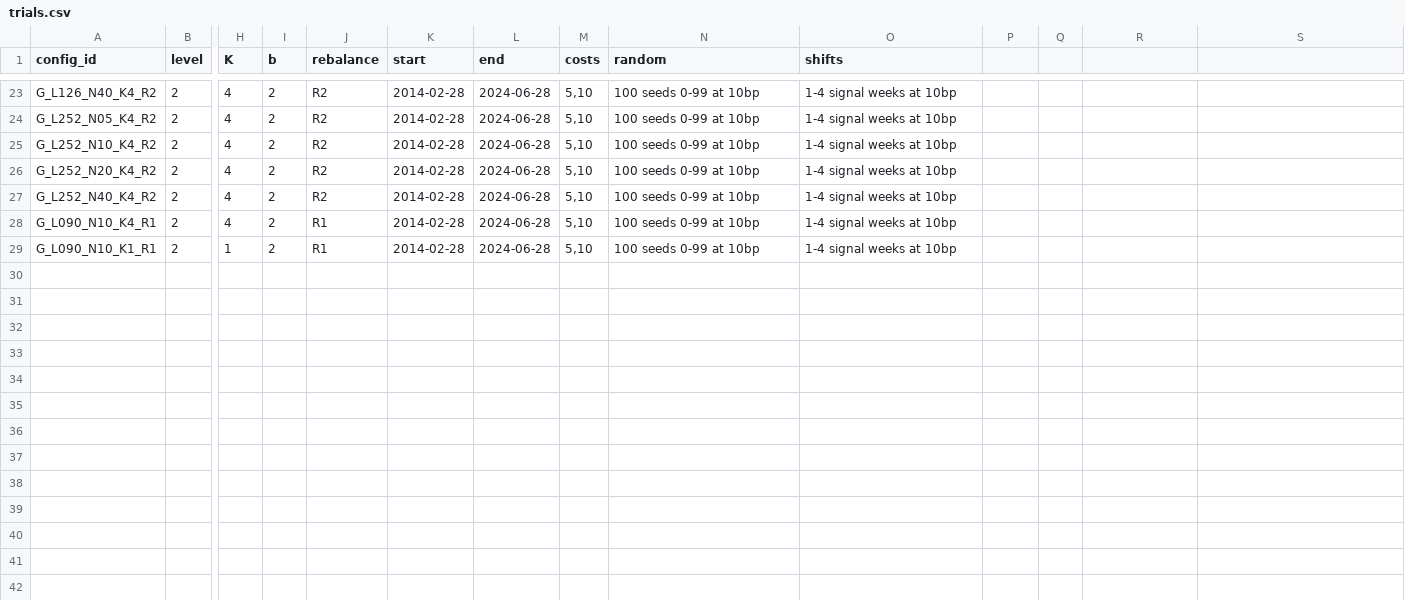
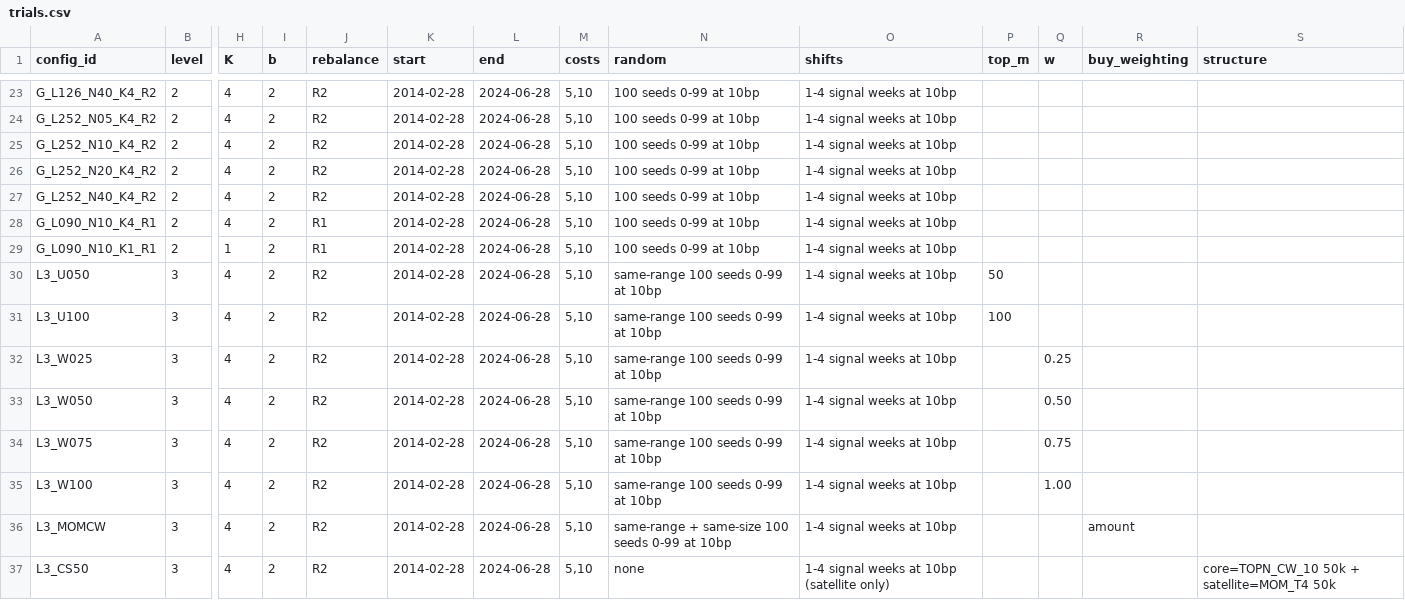
Before and after one commit to EdwinXu108/TrendLead, a CSV file: research/bt_v2/trials.csv, drawn as a sheet; only a part is shown, gaps mark what is left out; rows hold the shown columns only; the diff names each change by its address in the sheet, - before the commit and + after, or states it on an @@ line.

Commit message:
bt_v2: register level 3 (size x momentum)

```diff
--- a/research/bt_v2/trials.csv
+++ b/research/bt_v2/trials.csv
-P1: (empty)
+P1: top_m
-Q1: (empty)
+Q1: w
-R1: (empty)
+R1: buy_weighting
-S1: (empty)
+S1: structure
+row 30: L3_U050 | 3 | 4 | 2 | R2 | 2014-02-28 | 2024-06-28 | 5,10 | same-range 100 seeds 0-99 at 10bp | 1-4 signal weeks at 10bp | 50
+row 31: L3_U100 | 3 | 4 | 2 | R2 | 2014-02-28 | 2024-06-28 | 5,10 | same-range 100 seeds 0-99 at 10bp | 1-4 signal weeks at 10bp | 100
+row 32: L3_W025 | 3 | 4 | 2 | R2 | 2014-02-28 | 2024-06-28 | 5,10 | same-range 100 seeds 0-99 at 10bp | 1-4 signal weeks at 10bp |  | 0.25
+row 33: L3_W050 | 3 | 4 | 2 | R2 | 2014-02-28 | 2024-06-28 | 5,10 | same-range 100 seeds 0-99 at 10bp | 1-4 signal weeks at 10bp |  | 0.50
+row 34: L3_W075 | 3 | 4 | 2 | R2 | 2014-02-28 | 2024-06-28 | 5,10 | same-range 100 seeds 0-99 at 10bp | 1-4 signal weeks at 10bp |  | 0.75
+row 35: L3_W100 | 3 | 4 | 2 | R2 | 2014-02-28 | 2024-06-28 | 5,10 | same-range 100 seeds 0-99 at 10bp | 1-4 signal weeks at 10bp |  | 1.00
+row 36: L3_MOMCW | 3 | 4 | 2 | R2 | 2014-02-28 | 2024-06-28 | 5,10 | same-range + same-size 100 seeds 0-99 at 10bp | 1-4 signal weeks at 10bp |  |  | amount
+row 37: L3_CS50 | 3 | 4 | 2 | R2 | 2014-02-28 | 2024-06-28 | 5,10 | none | 1-4 signal weeks at 10bp (satellite only) |  |  |  | core=TOPN_CW_10 50k + satellite=MOM_T4 50k
```
Also changed, not shown: 1 other file.
